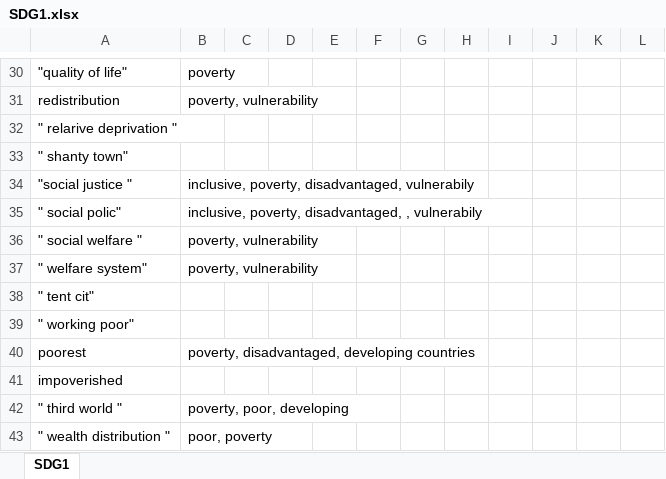
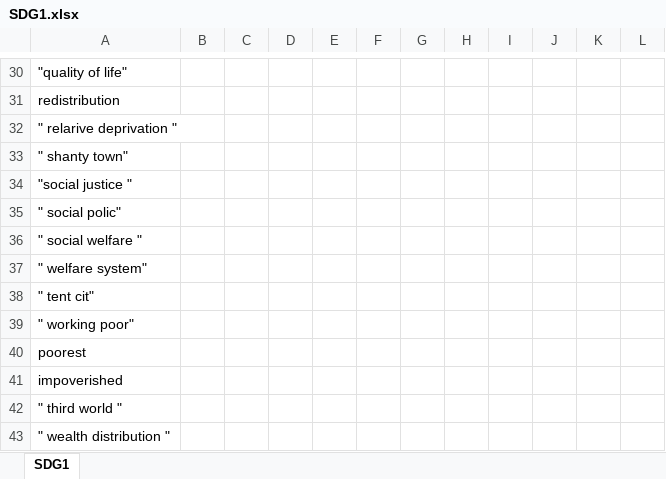
Before and after one commit to sustainability-zhaw/keywords, an Excel workbook: data/sdgs/SDG1.xlsx, sheet SDG1, drawn as a sheet; only a part is shown, gaps mark what is left out; values as stored, in another font and other column widths than the file's, no borders; table styles not drawn; the diff covers the shown part only; the diff names each change by its address in the sheet, - before the commit and + after, or states it on an @@ line.

```diff
--- a/data/sdgs/SDG1.xlsx (sheet SDG1)
+++ b/data/sdgs/SDG1.xlsx (sheet SDG1)
-B30: poverty
+B30: (empty)
-B31: poverty, vulnerability
+B31: (empty)
-B34: inclusive, poverty, disadvantaged, vulnerabily
+B34: (empty)
-B35: inclusive, poverty, disadvantaged, , vulnerabily
+B35: (empty)
-B36:B37: poverty, vulnerability
+B36:B37: (empty)
-B40: poverty, disadvantaged, developing countries
+B40: (empty)
-B42: poverty, poor, developing
+B42: (empty)
-B43: poor, poverty
+B43: (empty)
```
Also changed, not shown: 16 edited cells elsewhere in this sheet.
